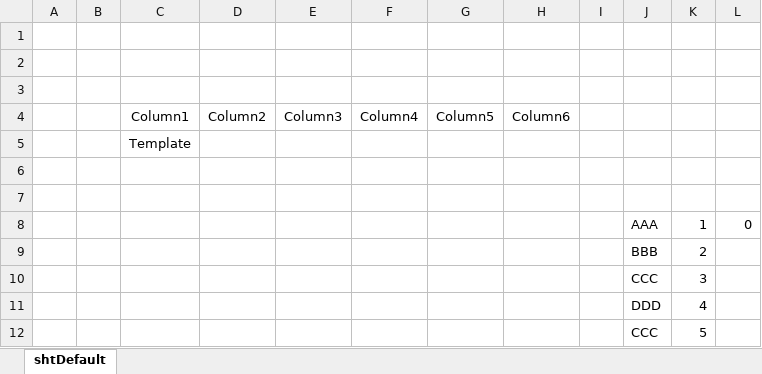
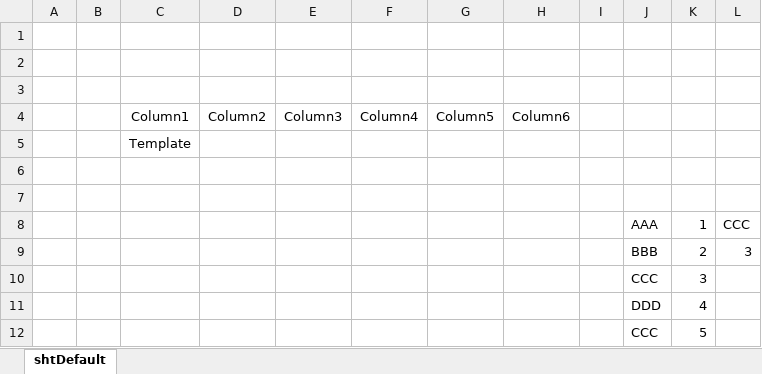
Before and after one commit to caguiclajmg/xmsolib, an Excel workbook: source/excel.xlsm, sheet shtDefault, drawn as a sheet; values as stored, in another font and other column widths than the file's, no borders; table styles not drawn; the diff names each change by its address in the sheet, - before the commit and + after, or states it on an @@ line.

Commit message:
Range.bas: returnColumn parameter of Range_Lookup is now optional

```diff
--- a/source/excel.xlsm (sheet shtDefault)
+++ b/source/excel.xlsm (sheet shtDefault)
-L8: 0
+L8: CCC
-L9: (empty)
+L9: 3
```
Also changed, not shown: 1 other file.
